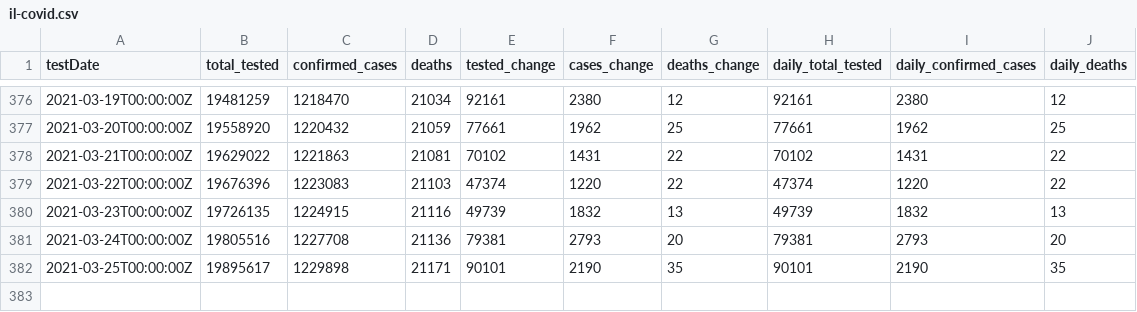
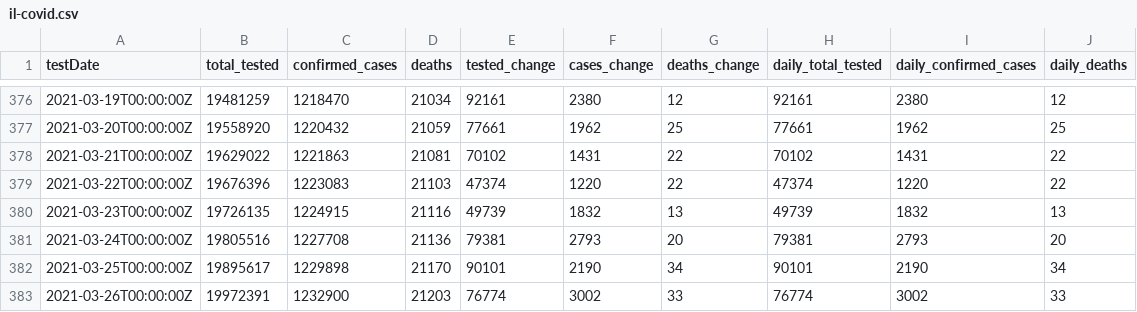
Before and after one commit to cbgoodman/il-covid19, a CSV file: il-covid.csv, drawn as a sheet; only a part is shown, gaps mark what is left out.

```diff
--- a/il-covid.csv
+++ b/il-covid.csv
@@ -381,2 +381,3 @@ testDate,total_tested,confirmed_cases,deaths,tested_change,cases_change,deaths_c
 2021-03-24T00:00:00Z,19805516,1227708,21136,79381,2793,20,79381,2793,20
-2021-03-25T00:00:00Z,19895617,1229898,21171,90101,2190,35,90101,2190,35
+2021-03-25T00:00:00Z,19895617,1229898,21170,90101,2190,34,90101,2190,34
+2021-03-26T00:00:00Z,19972391,1232900,21203,76774,3002,33,76774,3002,33
```
Also changed, not shown: 15 other files.
